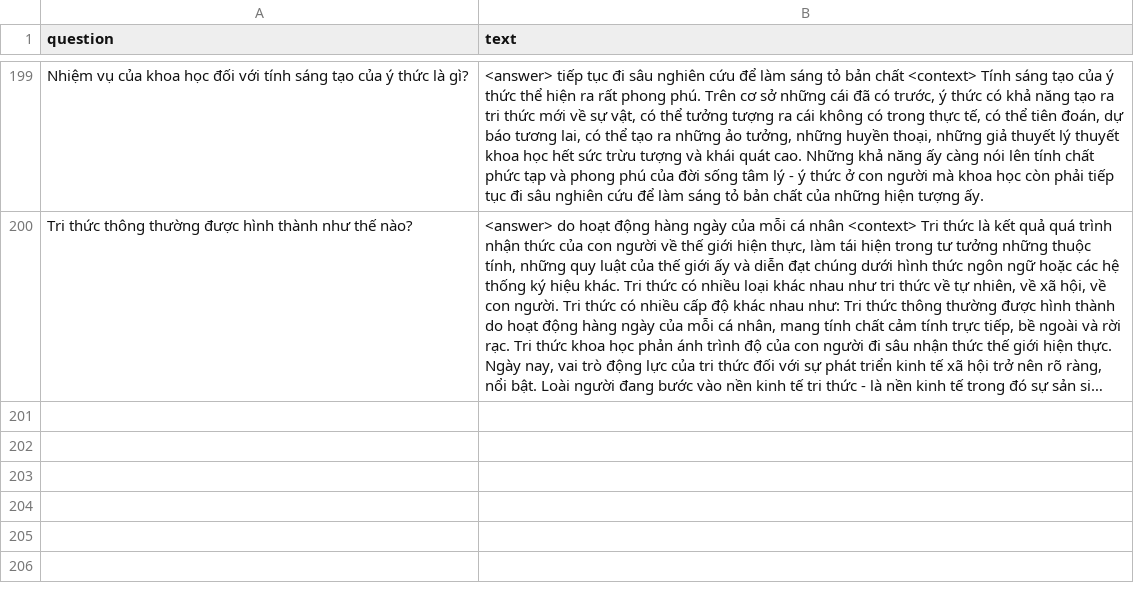
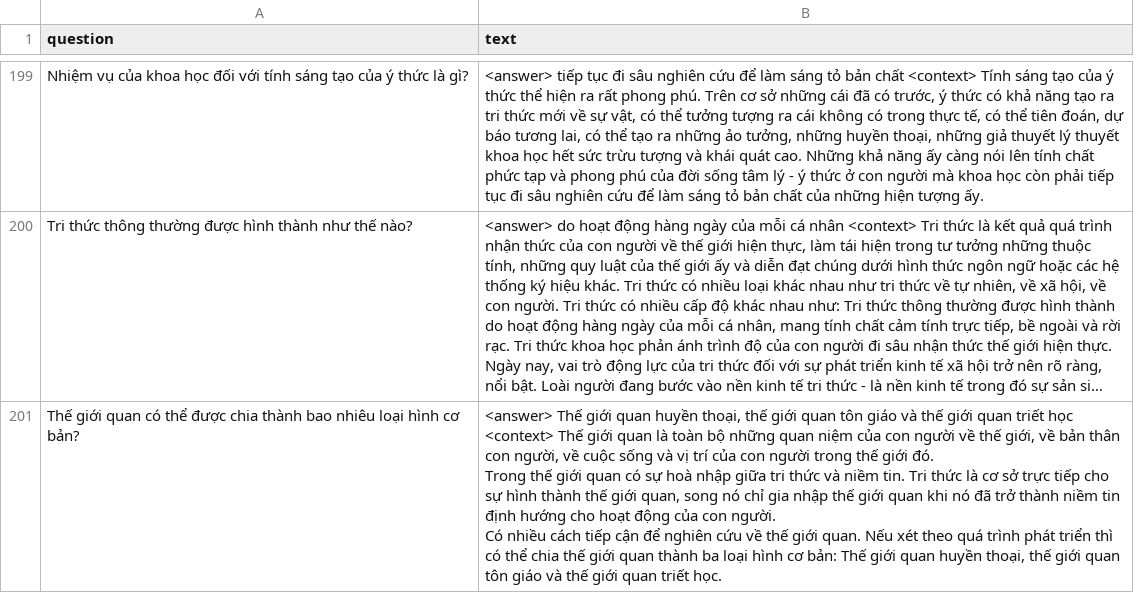
Before and after one commit to TrongNV2003/MCQ_generator, a CSV file: sample/train/qg_train.csv, drawn as a sheet; only a part is shown, gaps mark what is left out; long unchanged cells end in …; ↵ is a line break in a cell; the diff names each change by its address in the sheet, - before the commit and + after, or states it on an @@ line.

Commit message:
update dataset

```diff
--- a/sample/train/qg_train.csv
+++ b/sample/train/qg_train.csv
+row 201: Thế giới quan có thể được chia thành bao nhiêu loại hình cơ bản? | <answer> Thế giới quan huyền thoại, thế giới quan tôn giáo và thế giới quan triết học <context> Thế giới quan là toàn bộ những quan niệm của con người về thế giới, về bản thân con người, về cuộc sống và vị trí của con người trong thế giới đó. ↵ Trong thế giới quan có sự hoà nhập giữa tri thức và niềm tin. Tri thức là cơ sở trực tiếp cho sự hình thành thế giới quan, song nó chỉ gia nhập thế giới quan khi nó đã trở thành niềm tin định hướng cho hoạt động của con người. ↵ Có nhiều cách tiếp cận để nghiên cứu về thế giới quan. Nếu xét theo quá trình phát triển thì có thể chia thế giới quan thành ba loại hình cơ bản: Thế giới quan huyền thoại, thế giới quan tôn giáo và thế giới quan triết học.
```
Also changed, not shown: sample/validation/eval_qa_valid.csv, 2 other files.
